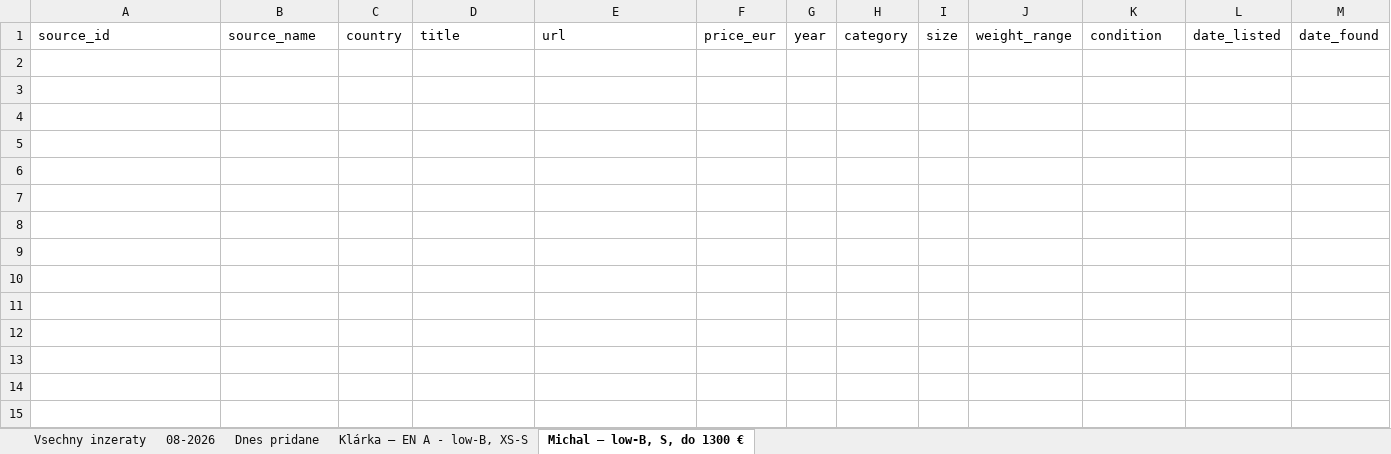
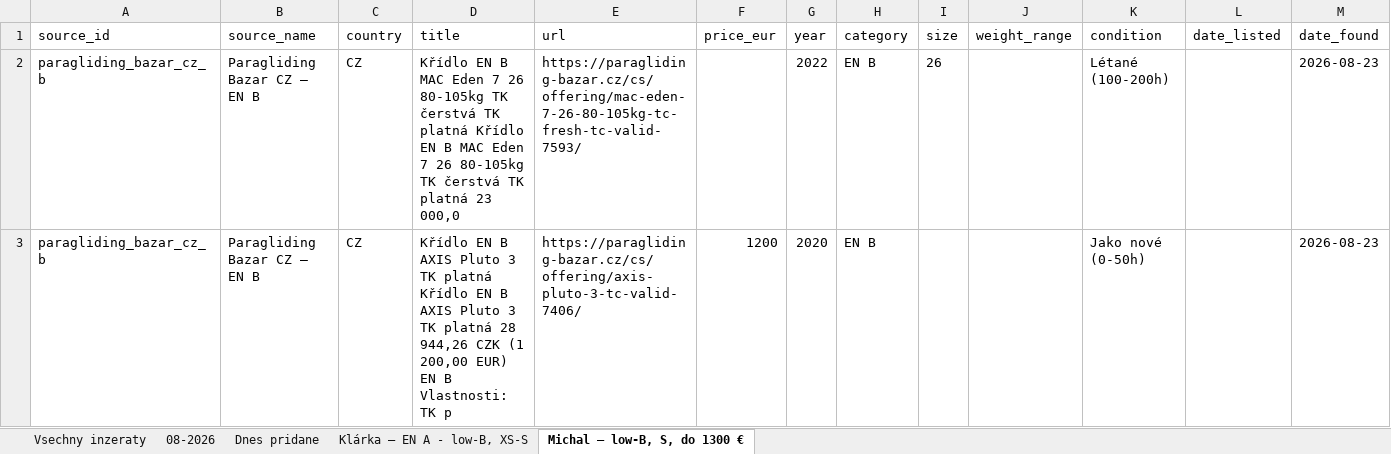
Before and after one commit to zimmema3/paragliding, an Excel workbook: data/bazar_watcher/listings.xlsx, sheet Michal – low-B, S, do 1300 €, drawn as a sheet; values as stored, in another font and other column widths than the file's, no borders; the diff names each change by its address in the sheet, - before the commit and + after, or states it on an @@ line.

```diff
--- a/data/bazar_watcher/listings.xlsx (sheet Michal – low-B, S, do 1300 €)
+++ b/data/bazar_watcher/listings.xlsx (sheet Michal – low-B, S, do 1300 €)
+row 2: paragliding_bazar_cz_b | Paragliding Bazar CZ – EN B | CZ | Křídlo EN B MAC Eden 7 26 80-105kg TK čerstvá TK platná Křídlo EN B MAC Eden 7 26 80-105kg TK čerstvá TK platná 23 000,0 | https://paragliding-bazar.cz/cs/offering/mac-eden-7-26-80-105kg-tc-fresh-tc-valid-7593/ |  | 2022 | EN B | 26 |  | Létané (100-200h) |  | 2026-08-23
+row 3: paragliding_bazar_cz_b | Paragliding Bazar CZ – EN B | CZ | Křídlo EN B AXIS Pluto 3 TK platná Křídlo EN B AXIS Pluto 3 TK platná 28 944,26 CZK (1 200,00 EUR) EN B Vlastnosti: TK p | https://paragliding-bazar.cz/cs/offering/axis-pluto-3-tc-valid-7406/ | 1200 | 2020 | EN B |  |  | Jako nové (0-50h) |  | 2026-08-23
```
Also changed, not shown: sheet Dnes pridane, sheet Klárka – EN A - low-B, XS-S, sheet 08-2026, sheet Vsechny inzeraty, 1 other file.
